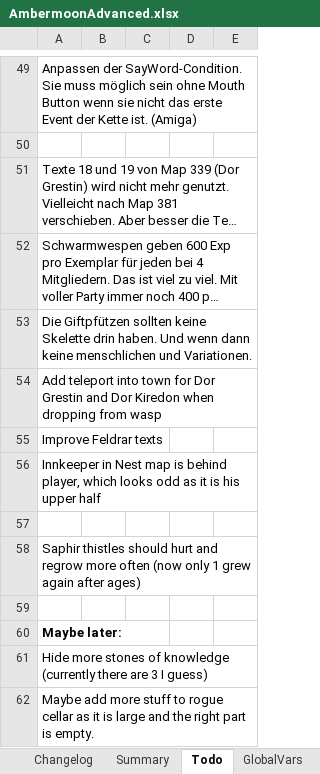
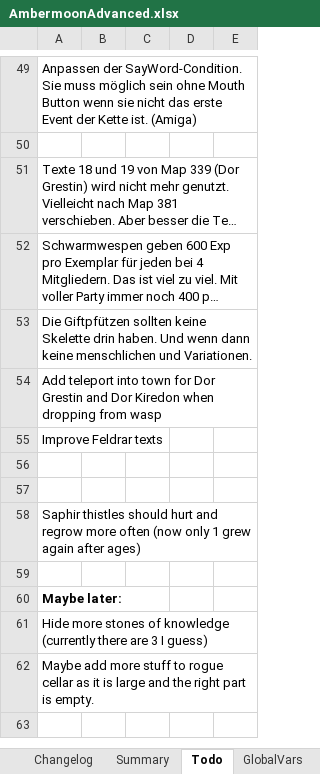
Before and after one commit to Pyrdacor/Ambermoon-Advanced, an Excel workbook: AmbermoonAdvanced.xlsx, sheet Todo, drawn as a sheet; only a part is shown, gaps mark what is left out; the shorter side is filled out with more unchanged rows; long unchanged cells end in …; values as stored, in another font and other column widths than the file's, no borders; the diff names each change by its address in the sheet, - before the commit and + after, or states it on an @@ line.

```diff
--- a/AmbermoonAdvanced.xlsx (sheet Todo)
+++ b/AmbermoonAdvanced.xlsx (sheet Todo)
-A56: Innkeeper in Nest map is behind player, which looks odd as it is his upper half
+A56: (empty)
```
Also changed, not shown: sheet SpellChanges, 4 other files.
